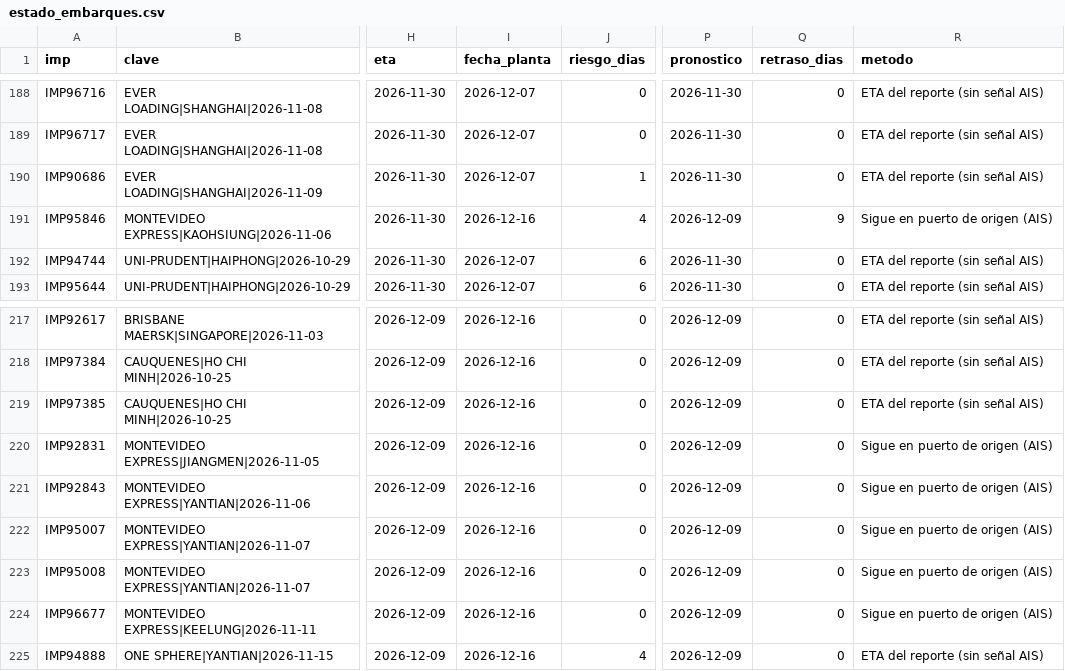
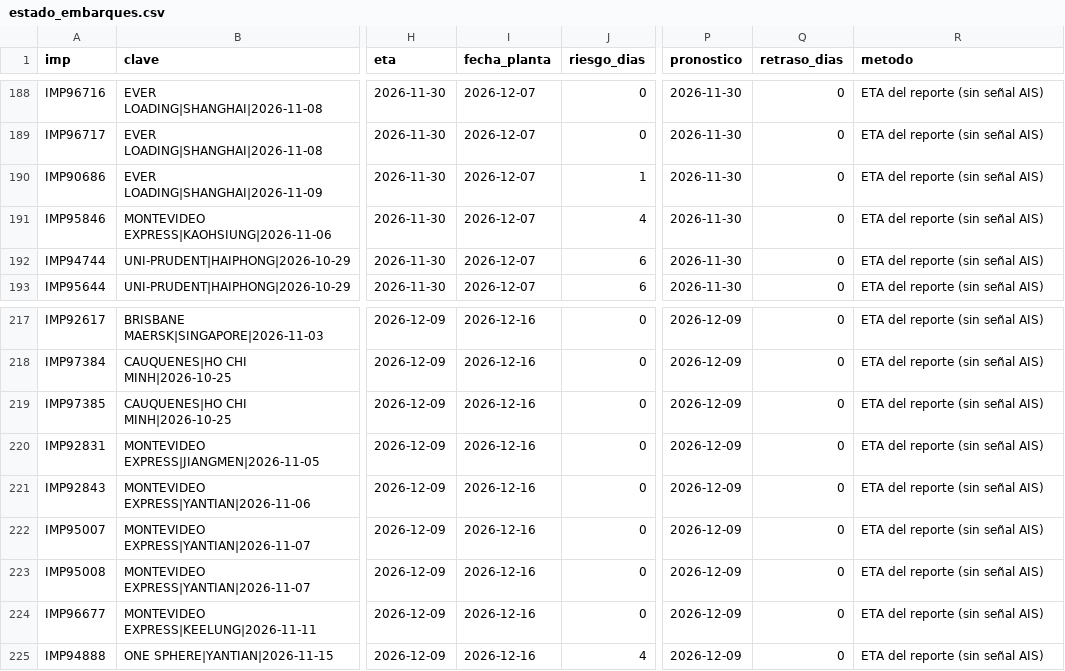
Before and after one commit to jart0988aj-maker/monitoreo-buques, a CSV file: docs/data/estado_embarques.csv, drawn as a sheet; only a part is shown, gaps mark what is left out; the diff names each change by its address in the sheet, - before the commit and + after, or states it on an @@ line.

```diff
--- a/docs/data/estado_embarques.csv
+++ b/docs/data/estado_embarques.csv
-I191 (fecha_planta): 2026-12-16
+I191 (fecha_planta): 2026-12-07
-P191 (pronostico): 2026-12-09
+P191 (pronostico): 2026-11-30
-Q191 (retraso_dias): 9
+Q191 (retraso_dias): 0
-R191 (metodo): Sigue en puerto de origen (AIS)
+R191 (metodo): ETA del reporte (sin señal AIS)
-R220:R224 (metodo): Sigue en puerto de origen (AIS)
+R220:R224 (metodo): ETA del reporte (sin señal AIS)
```
Also changed, not shown: docs/data/historial/congestion.csv, docs/data/historial/posiciones_2026-11.csv, 5 other files.
